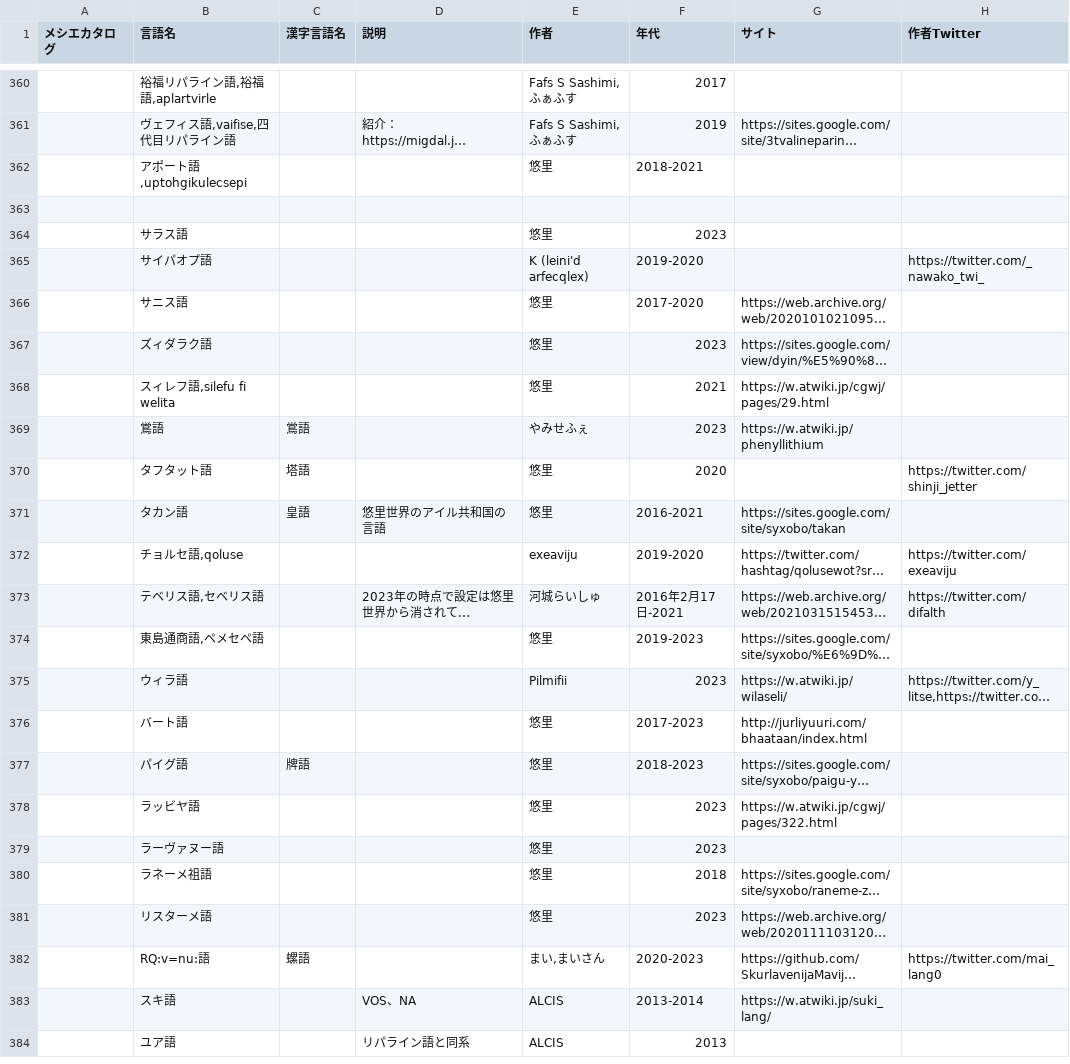
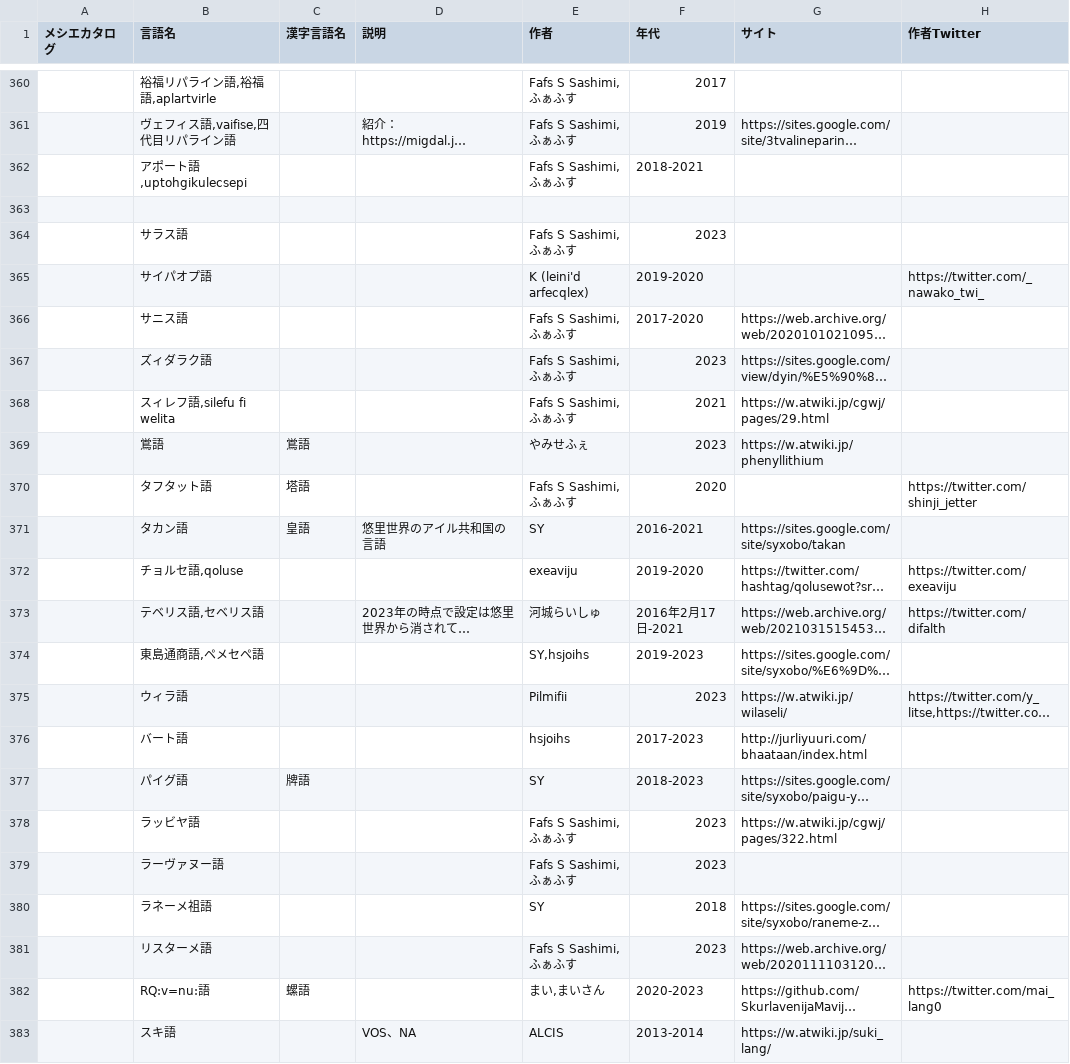
Before and after one commit to Mikanixonable/conlangList, a CSV file: conlang.csv, drawn as a sheet; only a part is shown, gaps mark what is left out; the shorter side is filled out with more unchanged rows; long unchanged cells end in …; the diff names each change by its address in the sheet, - before the commit and + after, or states it on an @@ line.

```diff
--- a/conlang.csv
+++ b/conlang.csv
-E362 (作者): 悠里
+E362 (作者): Fafs S Sashimi,ふぁふす
-E364 (作者): 悠里
+E364 (作者): Fafs S Sashimi,ふぁふす
-E366:E368 (作者): 悠里
+E366:E368 (作者): Fafs S Sashimi,ふぁふす
-E370 (作者): 悠里
+E370 (作者): Fafs S Sashimi,ふぁふす
-E371 (作者): 悠里
+E371 (作者): SY
-E374 (作者): 悠里
+E374 (作者): SY,hsjoihs
-E376 (作者): 悠里
+E376 (作者): hsjoihs
-E377 (作者): 悠里
+E377 (作者): SY
-E378:E379 (作者): 悠里
+E378:E379 (作者): Fafs S Sashimi,ふぁふす
-E380 (作者): 悠里
+E380 (作者): SY
-E381 (作者): 悠里
+E381 (作者): Fafs S Sashimi,ふぁふす
```
Also changed, not shown: 2 other files.
